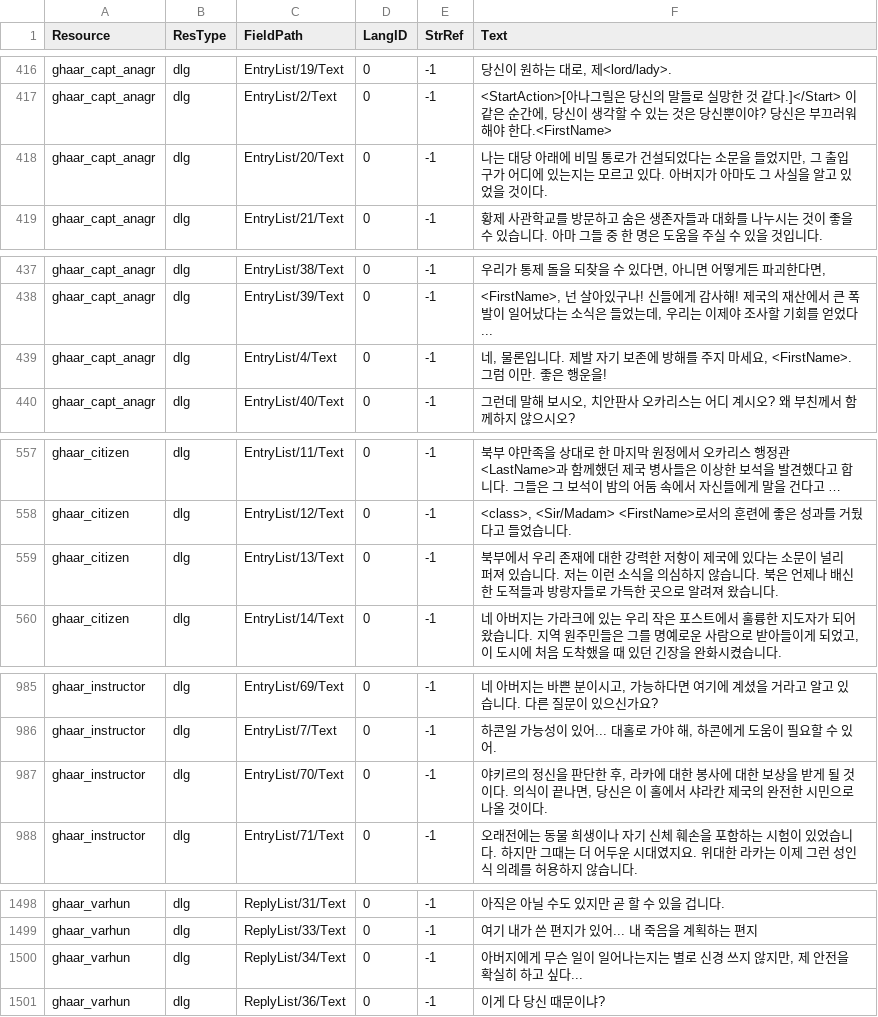
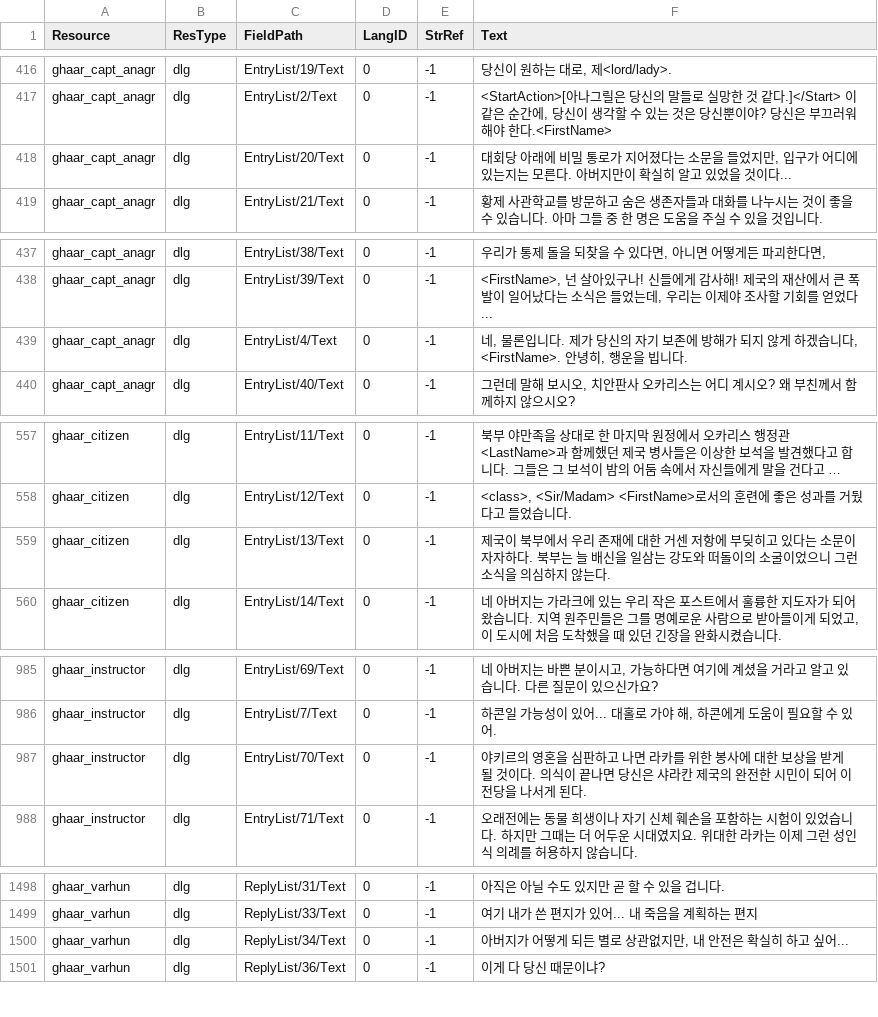
Before and after one commit to iamtalker/nwn1ee-korean-unified, a CSV file: installer/modbuild/premium/shadowguard/inline/dlg.csv, drawn as a sheet; only a part is shown, gaps mark what is left out; long unchanged cells end in …; the diff covers the shown part only; the diff names each change by its address in the sheet, - before the commit and + after, or states it on an @@ line.

```diff
--- a/installer/modbuild/premium/shadowguard/inline/dlg.csv
+++ b/installer/modbuild/premium/shadowguard/inline/dlg.csv
-F418 (Text): 나는 대당 아래에 비밀 통로가 건설되었다는 소문을 들었지만, 그 출입구가 어디에 있는지는 모르고 있다. 아버지가 아마도 그 사실을 알고 있었을 것이다.
+F418 (Text): 대회당 아래에 비밀 통로가 지어졌다는 소문을 들었지만, 입구가 어디에 있는지는 모른다. 아버지만이 확실히 알고 있었을 것이다...
-F439 (Text): …니다. 제발 자기 보존에 방해를 주지 마세요, <FirstName>. 그럼 이만. 좋은 행운을!
+F439 (Text): …니다. 제가 당신의 자기 보존에 방해가 되지 않게 하겠습니다, <FirstName>. 안녕히, 행운을 빕니다.
-F559 (Text): 북부에서 우리 존재에 대한 강력한 저항이 제국에 있다는 소문이 널리 퍼져 있습니다. 저는 이런 소식을 의심하지 않습니다. 북은 언제나 배신한 도적들과 방랑자들로 가득한 곳으로 알려져 왔습니다.
+F559 (Text): 제국이 북부에서 우리 존재에 대한 거센 저항에 부딪히고 있다는 소문이 자자하다. 북부는 늘 배신을 일삼는 강도와 떠돌이의 소굴이었으니 그런 소식을 의심하지 않는다.
-F987 (Text): …키르의 정신을 판단한 후, 라카에 대한 봉사에 대한 보상을 받게 될 것이다. 의식이 끝나면, 당신은 이 홀에서 샤라칸 제국의 완전한 시민으로 나올 것이다.
+F987 (Text): …키르의 영혼을 심판하고 나면 라카를 위한 봉사에 대한 보상을 받게 될 것이다. 의식이 끝나면 당신은 샤라칸 제국의 완전한 시민이 되어 이 전당을 나서게 된다.
-F1500 (Text): 아버지에게 무슨 일이 일어나는지는 별로 신경 쓰지 않지만, 제 안전을 확실히 하고 싶다...
+F1500 (Text): 아버지가 어떻게 되든 별로 상관없지만, 내 안전은 확실히 하고 싶어...
```
Also changed, not shown: 9 edited cells elsewhere in this file, installer/community/AHTD_1_The_Hunt_begins_4_1/translations.csv, installer/community/Siege_of_Shadowdale_Enhanced_Edition/translations.csv, 42 other files.
